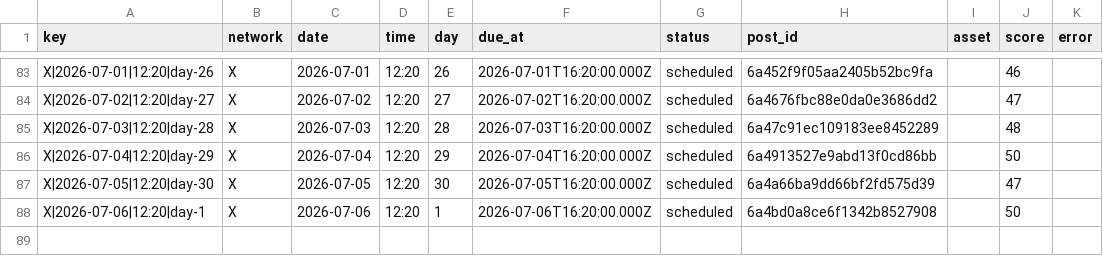
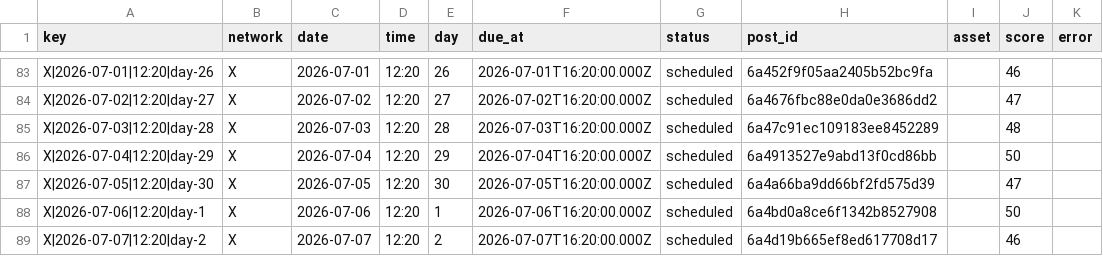
Before and after one commit to nicolass309/leadops-assets, a CSV file: automation/state/scheduled-posts.csv, drawn as a sheet; only a part is shown, gaps mark what is left out; the diff names each change by its address in the sheet, - before the commit and + after, or states it on an @@ line.

Commit message:
LeadOps daily publishing state

```diff
--- a/automation/state/scheduled-posts.csv
+++ b/automation/state/scheduled-posts.csv
+row 89: X|2026-07-07|12:20|day-2 | X | 2026-07-07 | 12:20 | 2 | 2026-07-07T16:20:00.000Z | scheduled | 6a4d19b665ef8ed617708d17 |  | 46
```
Also changed, not shown: 4 other files.
